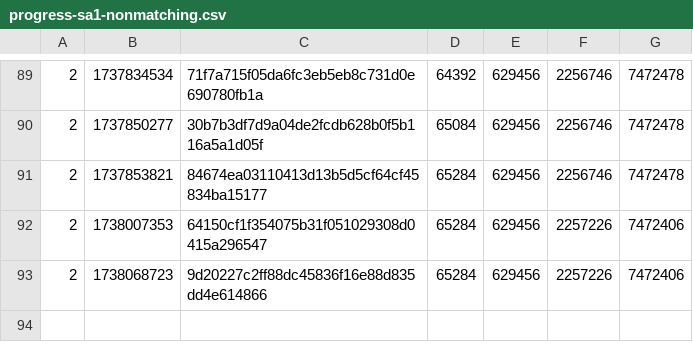
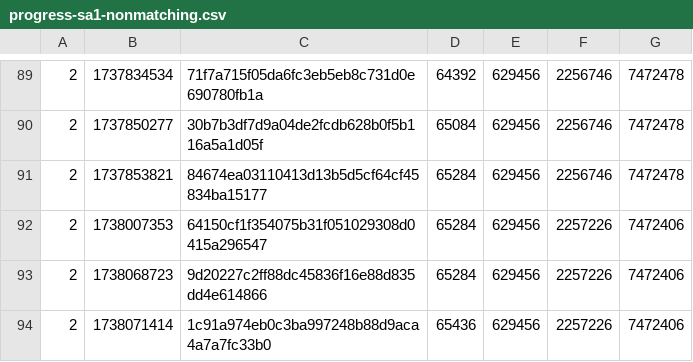
Before and after one commit to SAT-R/sa1, a CSV file: reports/progress-sa1-nonmatching.csv, drawn as a sheet; only a part is shown, gaps mark what is left out.

```diff
--- a/reports/progress-sa1-nonmatching.csv
+++ b/reports/progress-sa1-nonmatching.csv
@@ -93 +93,2 @@
 2,1738068723,9d20227c2ff88dc45836f16e88d835dd4e614866,65284,629456,2257226,7472406
+2,1738071414,1c91a974eb0c3ba997248b88d9aca4a7a7fc33b0,65436,629456,2257226,7472406
```
Also changed, not shown: reports/progress-sa1-matching.csv, 1 other file.
